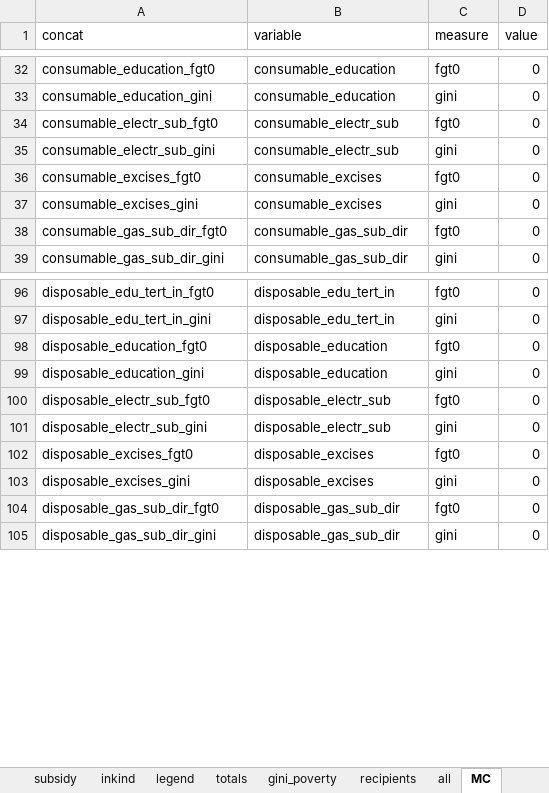
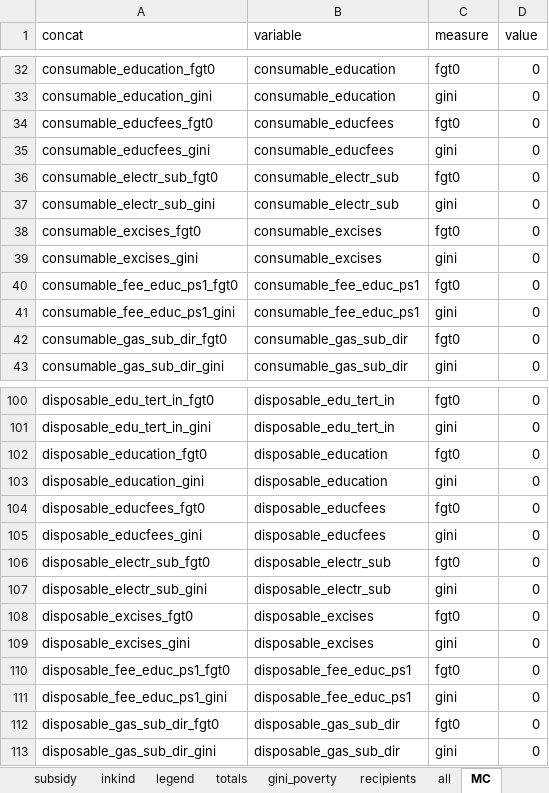
Before and after one commit to wbEPL/Example_FiscalSim, an Excel workbook: 03.Tool/Example_FiscalSim.xlsx, sheet MC, drawn as a sheet; only a part is shown, gaps mark what is left out; values as stored, in another font and other column widths than the file's, no borders; the diff covers the shown part only; the diff names each change by its address in the sheet, - before the commit and + after, or states it on an @@ line.

```diff
--- a/03.Tool/Example_FiscalSim.xlsx (sheet MC)
+++ b/03.Tool/Example_FiscalSim.xlsx (sheet MC)
+row 34: consumable_educfees_fgt0 | consumable_educfees | fgt0 | 0
+row 35: consumable_educfees_gini | consumable_educfees | gini | 0
+row 40: consumable_fee_educ_ps1_fgt0 | consumable_fee_educ_ps1 | fgt0 | 0
+row 41: consumable_fee_educ_ps1_gini | consumable_fee_educ_ps1 | gini | 0
+row 104: disposable_educfees_fgt0 | disposable_educfees | fgt0 | 0
+row 105: disposable_educfees_gini | disposable_educfees | gini | 0
+row 110: disposable_fee_educ_ps1_fgt0 | disposable_fee_educ_ps1 | fgt0 | 0
+row 111: disposable_fee_educ_ps1_gini | disposable_fee_educ_ps1 | gini | 0
```
Also changed, not shown: 20 added rows elsewhere in this sheet, sheet net_position, sheet totals, sheet all, sheet Validation, sheet MC_table, sheet gini_poverty, 3 more sheets, formulas that keep their value, hidden cells, charts or pictures, 3 other files.
